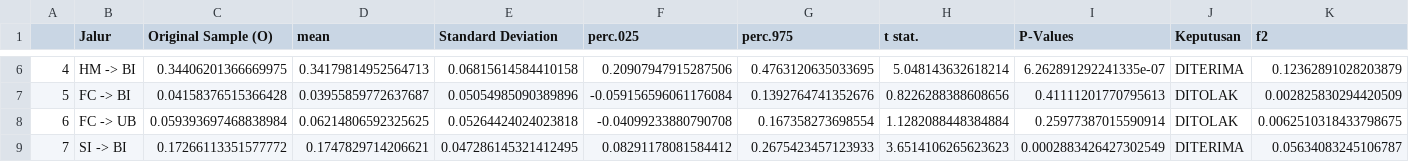
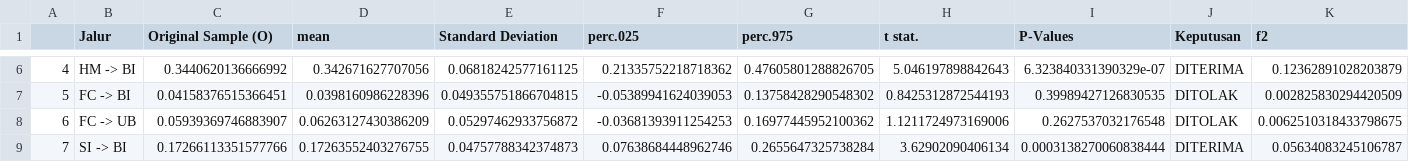
Before and after one commit to lutfizp/PLS-SEM, a CSV file: path_results.csv, drawn as a sheet; only a part is shown, gaps mark what is left out; the diff covers the shown part only.

```diff
--- a/path_results.csv
+++ b/path_results.csv
@@ -6,4 +6,4 @@
-4,HM -> BI,0.34406201366669975,0.34179814952564713,0.06815614584410158,0.20907947915287506,0.4763120635033695,5.048143632618214,6.262891292241335e-07,DITERIMA,0.12362891028203879
-5,FC -> BI,0.04158376515366428,0.03955859772637687,0.05054985090389896,-0.059156596061176084,0.1392764741352676,0.8226288388608656,0.41111201770795613,DITOLAK,0.002825830294420509
-6,FC -> UB,0.059393697468838984,0.06214806592325625,0.05264424024023818,-0.04099233880790708,0.167358273698554,1.1282088448384884,0.25977387015590914,DITOLAK,0.0062510318433798675
-7,SI -> BI,0.17266113351577772,0.1747829714206621,0.047286145321412495,0.08291178081584412,0.2675423457123933,3.6514106265623623,0.0002883426427302549,DITERIMA,0.05634083245106787
+4,HM -> BI,0.3440620136666992,0.342671627707056,0.06818242577161125,0.21335752218718362,0.47605801288826705,5.046197898842643,6.323840331390329e-07,DITERIMA,0.12362891028203879
+5,FC -> BI,0.04158376515366451,0.0398160986228396,0.049355751866704815,-0.05389941624039053,0.13758428290548302,0.8425312872544193,0.39989427126830535,DITOLAK,0.002825830294420509
+6,FC -> UB,0.05939369746883907,0.06263127430386209,0.05297462933756872,-0.03681393911254253,0.16977445952100362,1.1211724973169006,0.2627537032176548,DITOLAK,0.0062510318433798675
+7,SI -> BI,0.17266113351577766,0.17263552403276755,0.04757788342374873,0.07638684448962746,0.2655647325738284,3.62902090406134,0.0003138270060838444,DITERIMA,0.05634083245106787
```
Also changed, not shown: 53 edited cells elsewhere in this file, 2 other files.
